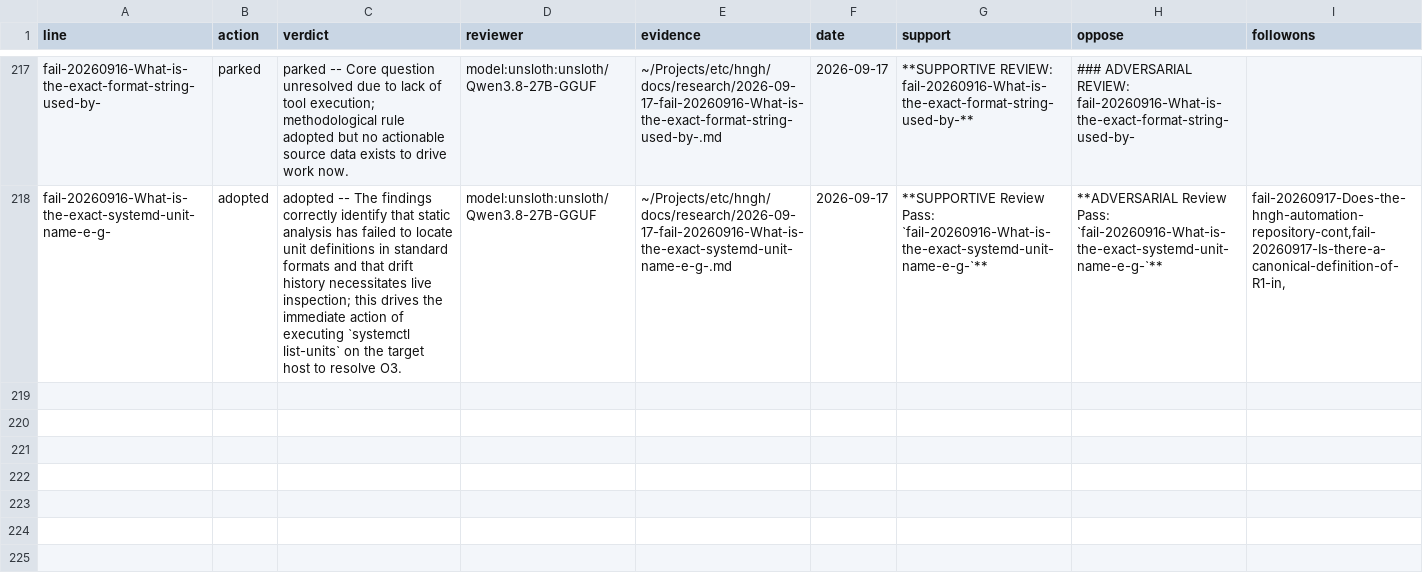
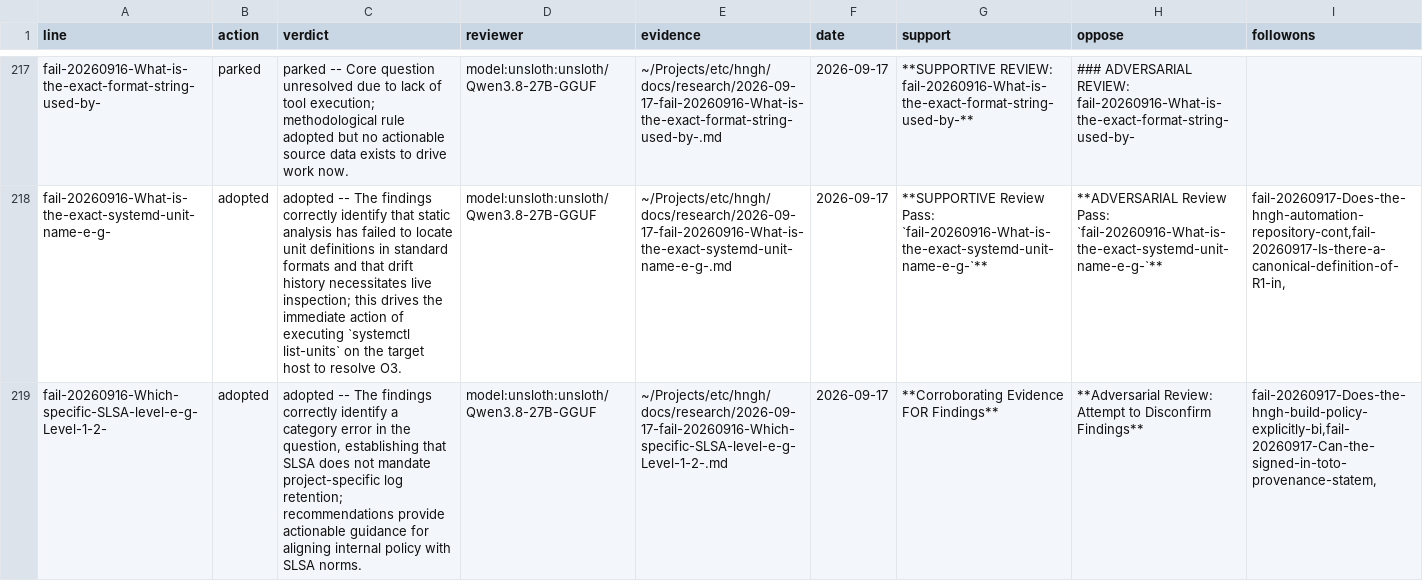
Before and after one commit to boundring/hngh, a TSV file: automation/research-dispositions.tsv, drawn as a sheet; only a part is shown, gaps mark what is left out; the diff names each change by its address in the sheet, - before the commit and + after, or states it on an @@ line.

Commit message:
research: fail-20260916-Which-specific-SLSA-level-e-g-Level-1-2- reviewed-adopted

```diff
--- a/automation/research-dispositions.tsv
+++ b/automation/research-dispositions.tsv
+row 219: fail-20260916-Which-specific-SLSA-level-e-g-Level-1-2- | adopted | adopted -- The findings correctly identify a category error in the question, establishing that SLSA does not mandate project-specific log retention; recommendations provide actionable guidance for aligning internal policy with SLSA norms. | model:unsloth:unsloth/Qwen3.8-27B-GGUF | ~/Projects/etc/hngh/docs/research/2026-09-17-fail-20260916-Which-specific-SLSA-level-e-g-Level-1-2-.md | 2026-09-17 | **Corroborating Evidence FOR Findings** | **Adversarial Review: Attempt to Disconfirm Findings** | fail-20260917-Does-the-hngh-build-policy-explicitly-bi,fail-20260917-Can-the-signed-in-toto-provenance-statem,
```
Also changed, not shown: automation/research-lessons.tsv, automation/research-lines.tsv.
